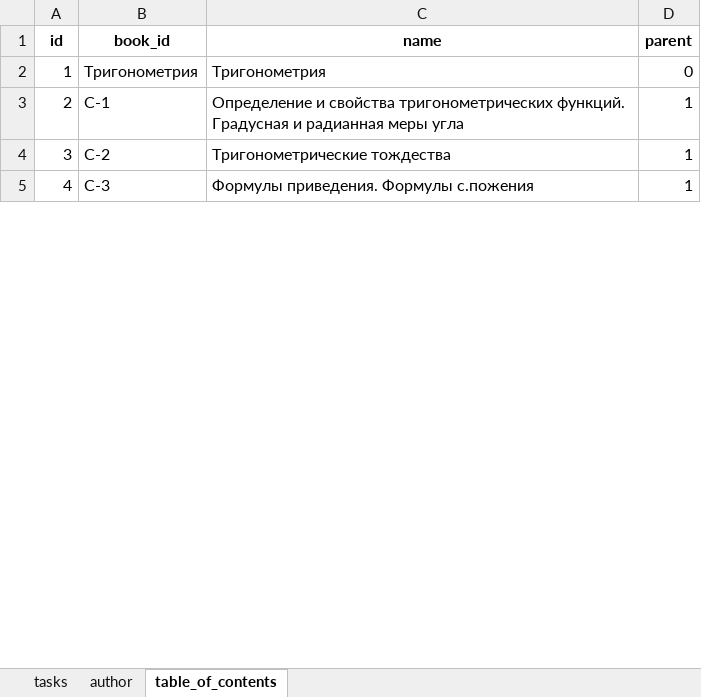
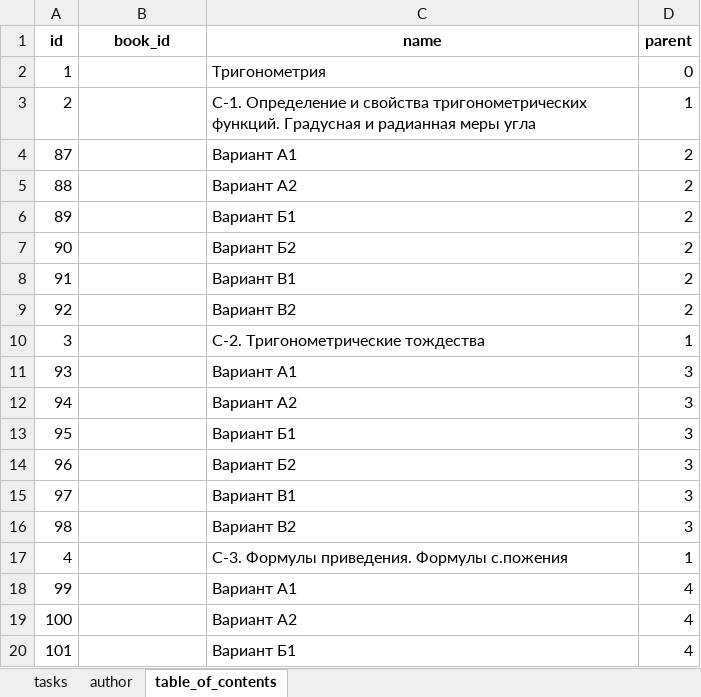
Before and after one commit to Annttonov/parser_testwork_v4, an Excel workbook: output.xlsx, sheet table_of_contents, drawn as a sheet; only a part is shown; values as stored, in another font and other column widths than the file's, no borders; addresses are those after the commit; the diff covers the shown part only; the diff names each change by its address in the sheet, - before the commit and + after, or states it on an @@ line.

```diff
--- a/output.xlsx (sheet table_of_contents)
+++ b/output.xlsx (sheet table_of_contents)
-B2 (book_id): Тригонометрия
+B2 (book_id): (empty)
-B3 (book_id): С-1
+B3 (book_id): (empty)
-C3 (name): Определение и…
+C3 (name): С-1. Определение и…
+row 4: 87 |  | Вариант А1 | 2
+row 5: 88 |  | Вариант А2 | 2
+row 6: 89 |  | Вариант Б1 | 2
+row 7: 90 |  | Вариант Б2 | 2
+row 8: 91 |  | Вариант В1 | 2
+row 9: 92 |  | Вариант В2 | 2
-B10 (book_id): С-2
+B10 (book_id): (empty)
-C10 (name): Тригонометрические тождества
+C10 (name): С-2. Тригонометрические тождества
+row 11: 93 |  | Вариант А1 | 3
+row 12: 94 |  | Вариант А2 | 3
+row 13: 95 |  | Вариант Б1 | 3
+row 14: 96 |  | Вариант Б2 | 3
+row 15: 97 |  | Вариант В1 | 3
+row 16: 98 |  | Вариант В2 | 3
-B17 (book_id): С-3
+B17 (book_id): (empty)
-C17 (name): Формулы приведения. Формулы с.пожения
+C17 (name): С-3. Формулы приведения. Формулы с.пожения
+row 18: 99 |  | Вариант А1 | 4
+row 19: 100 |  | Вариант А2 | 4
+row 20: 101 |  | Вариант Б1 | 4
```
Also changed, not shown: 346 added rows and 156 edited cells elsewhere in this sheet, sheet tasks, 3 other files.
